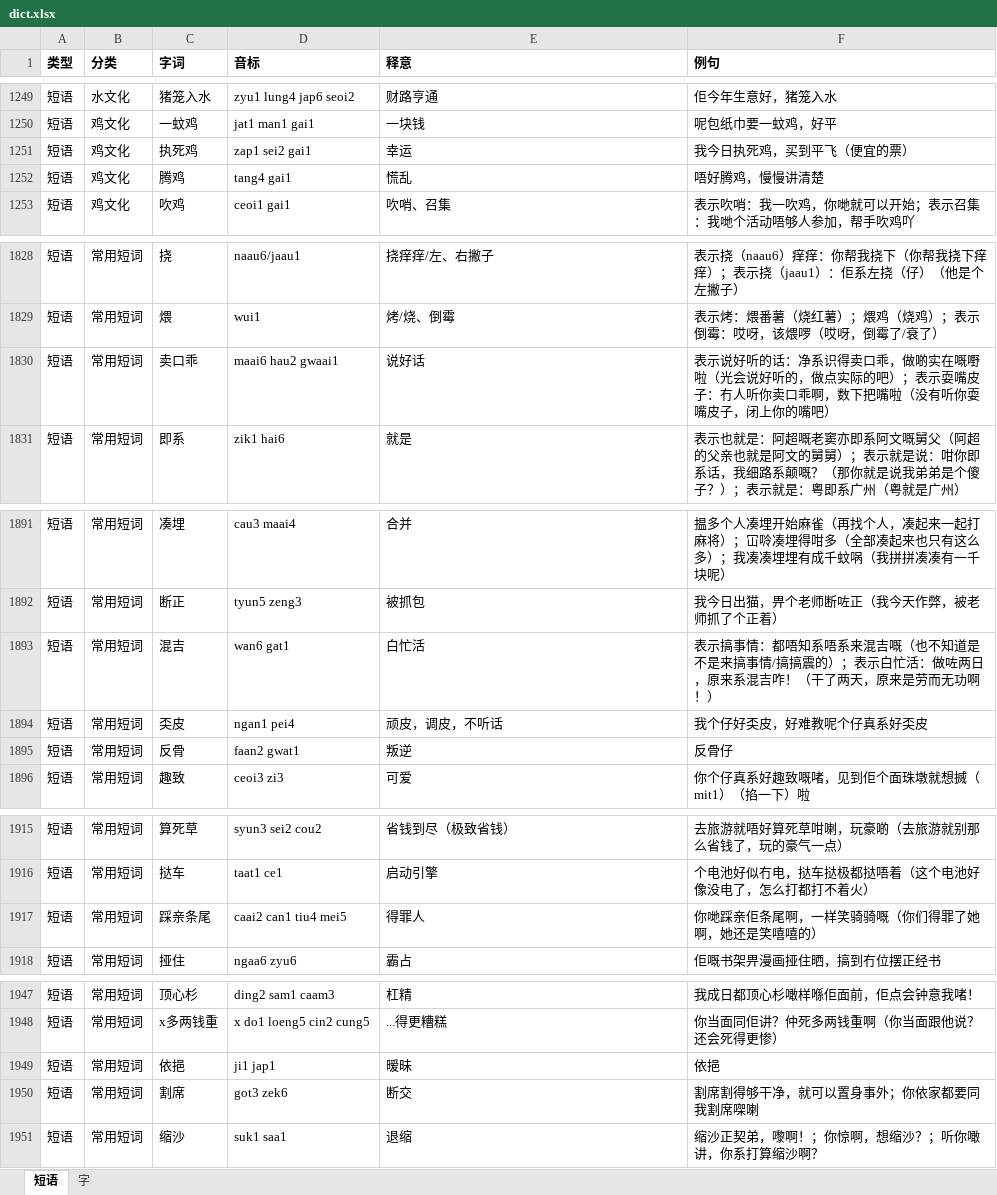
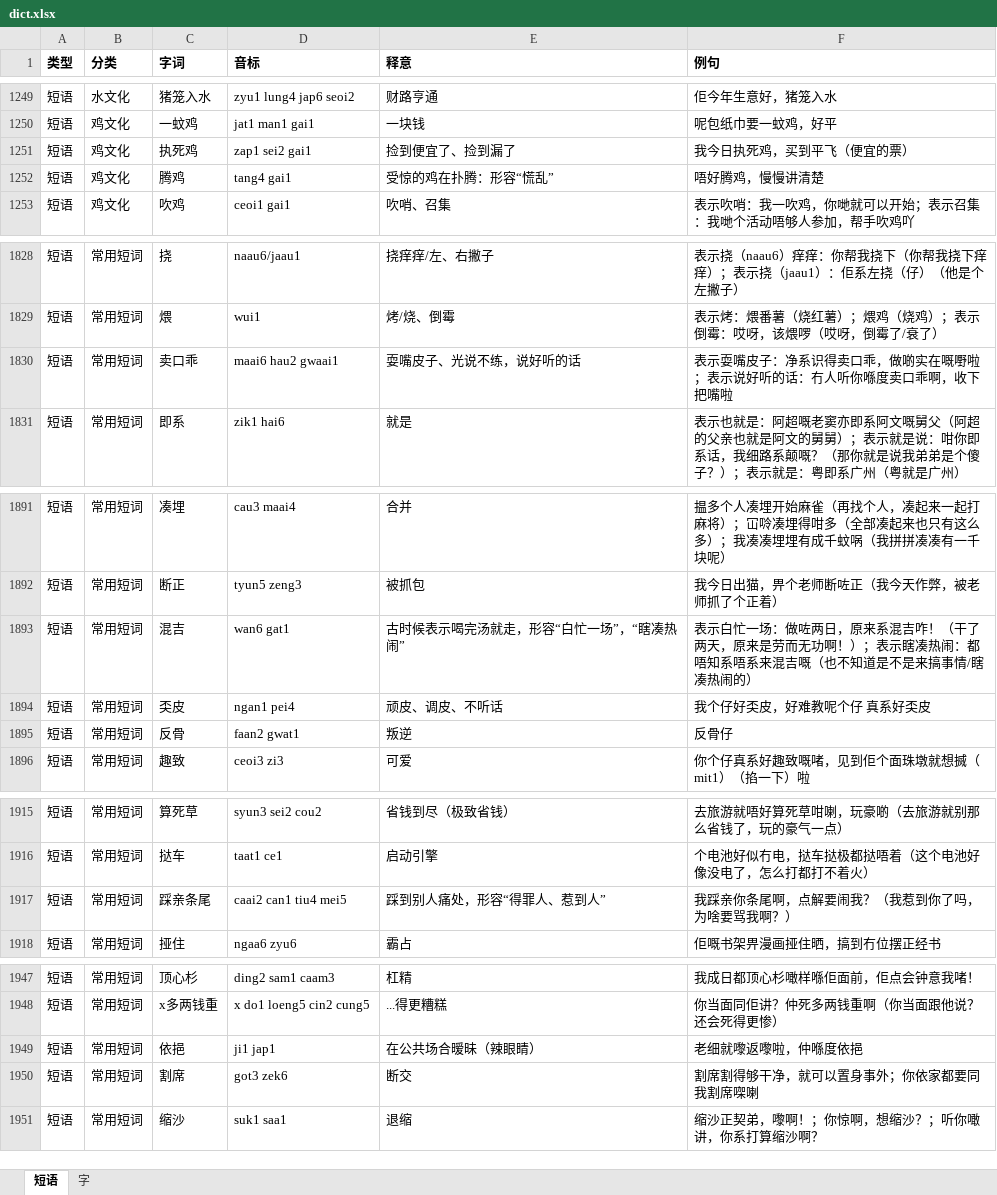
Before and after one commit to viewnn/wordcards, an Excel workbook: dict.xlsx, sheet 短语, drawn as a sheet; only a part is shown, gaps mark what is left out; values as stored, in another font and other column widths than the file's, no borders; the diff covers the shown part only; the diff names each change by its address in the sheet, - before the commit and + after, or states it on an @@ line.

```diff
--- a/dict.xlsx (sheet 短语)
+++ b/dict.xlsx (sheet 短语)
-E1251 (释意): 幸运
+E1251 (释意): 捡到便宜了、捡到漏了
-E1252 (释意): 慌乱
+E1252 (释意): 受惊的鸡在扑腾：形容“慌乱”
-E1830 (释意): 说好话
+E1830 (释意): 耍嘴皮子、光说不练，说好听的话
-F1830 (例句): 表示说好听的话：净系识得卖口乖，做啲实在嘅嘢啦（光会说好听的，做点实际的吧）；表示耍嘴皮子：冇人听你卖口乖啊，数下把嘴啦（没有听你耍嘴皮子，闭上你的嘴吧）
+F1830 (例句): 表示耍嘴皮子：净系识得卖口乖，做啲实在嘅嘢啦；表示说好听的话：冇人听你喺度卖口乖啊，收下把嘴啦
-E1893 (释意): 白忙活
+E1893 (释意): 古时候表示喝完汤就走，形容“白忙一场”，“瞎凑热闹”
-F1893 (例句): 表示搞事情：都唔知系唔系来混吉嘅（也不知道是不是来搞事情/搞搞震的）；表示白忙活：做咗两日，原来系混吉咋！（干了两天，原来是劳而无功啊！）
+F1893 (例句): 表示白忙一场：做咗两日，原来系混吉咋！（干了两天，原来是劳而无功啊！）；表示瞎凑热闹：都唔知系唔系来混吉嘅（也不知道是不是来搞事情/瞎凑热闹的）
-E1894 (释意): 顽皮，调皮，不听话
+E1894 (释意): 顽皮、调皮、不听话
-F1894 (例句): 我个仔好奀皮，好难教呢个仔真系好奀皮
+F1894 (例句): 我个仔好奀皮，好难教呢个仔 真系好奀皮
-E1917 (释意): 得罪人
+E1917 (释意): 踩到别人痛处，形容“得罪人、惹到人”
-F1917 (例句): 你哋踩亲佢条尾啊，一样笑骑骑嘅（你们得罪了她啊，她还是笑嘻嘻的）
+F1917 (例句): 我踩亲你条尾啊，点解要闹我？（我惹到你了吗，为啥要骂我啊？）
-E1949 (释意): 暧昧
+E1949 (释意): 在公共场合暧昧（辣眼睛）
-F1949 (例句): 依挹
+F1949 (例句): 老细就嚟返嚟啦，仲喺度依挹
```
Also changed, not shown: 34 edited cells elsewhere in this sheet, 1 other file.
